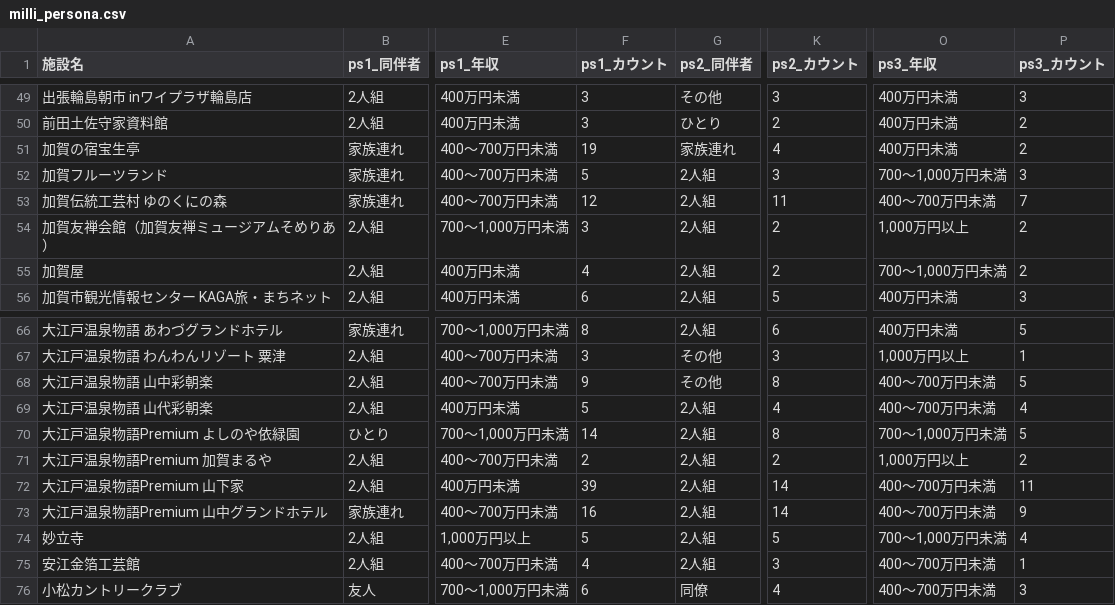
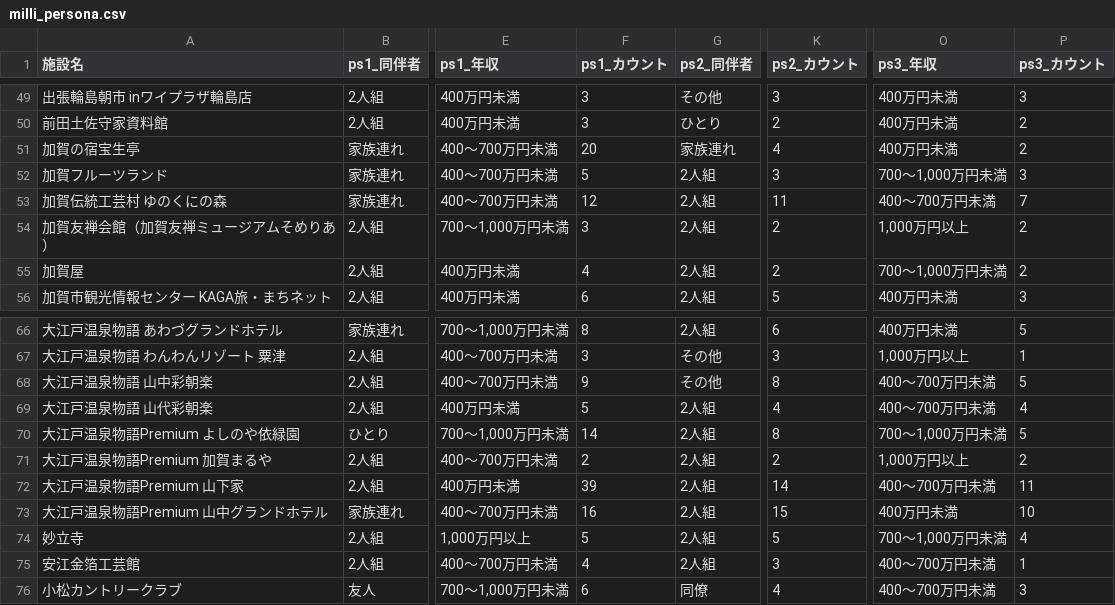
Before and after one commit to codefornoto/TIFO, a CSV file: ishikawa/milli_persona.csv, drawn as a sheet; only a part is shown, gaps mark what is left out; the diff names each change by its address in the sheet, - before the commit and + after, or states it on an @@ line.

```diff
--- a/ishikawa/milli_persona.csv
+++ b/ishikawa/milli_persona.csv
-F51 (ps1_カウント): 19
+F51 (ps1_カウント): 20
-K73 (ps2_カウント): 14
+K73 (ps2_カウント): 15
-O73 (ps3_年収): 400～700万円未満
+O73 (ps3_年収): 400万円未満
-P73 (ps3_カウント): 9
+P73 (ps3_カウント): 10
```
Also changed, not shown: ishikawa/milli_score.csv, 1 other file.
